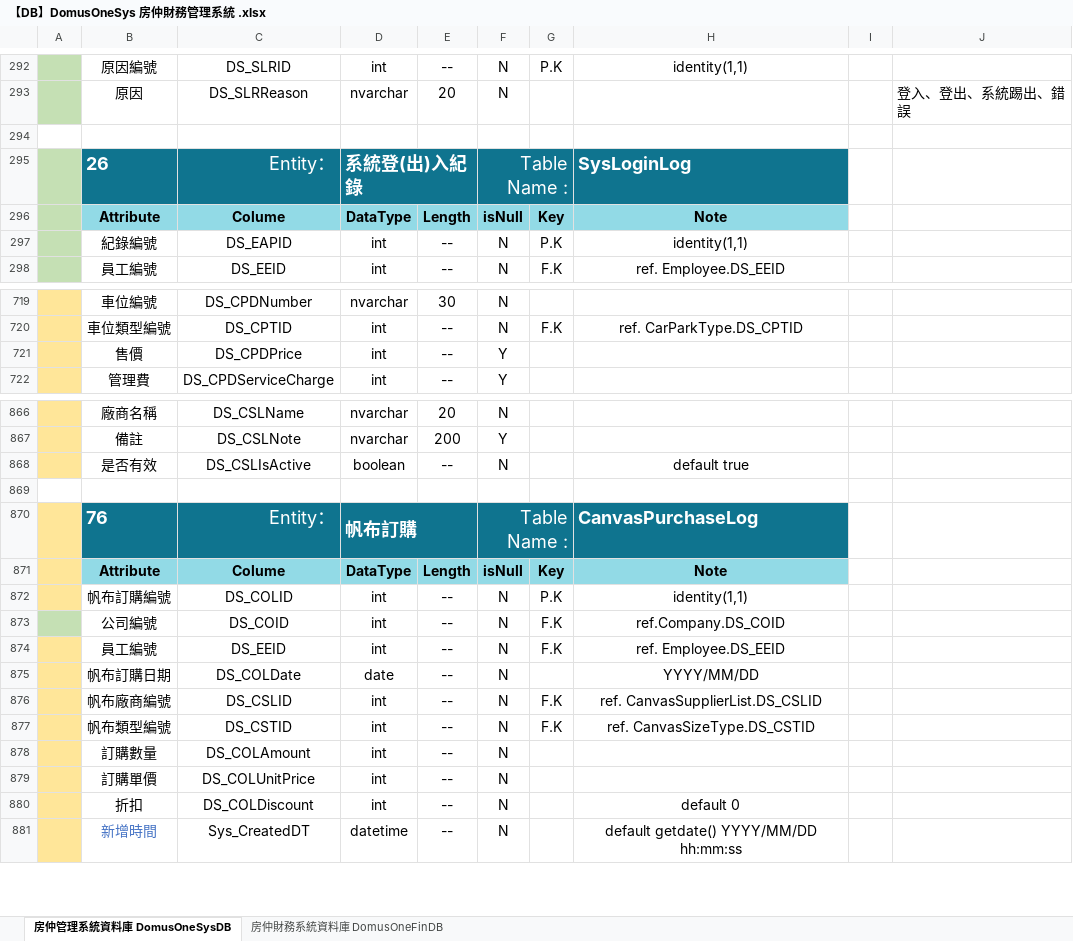
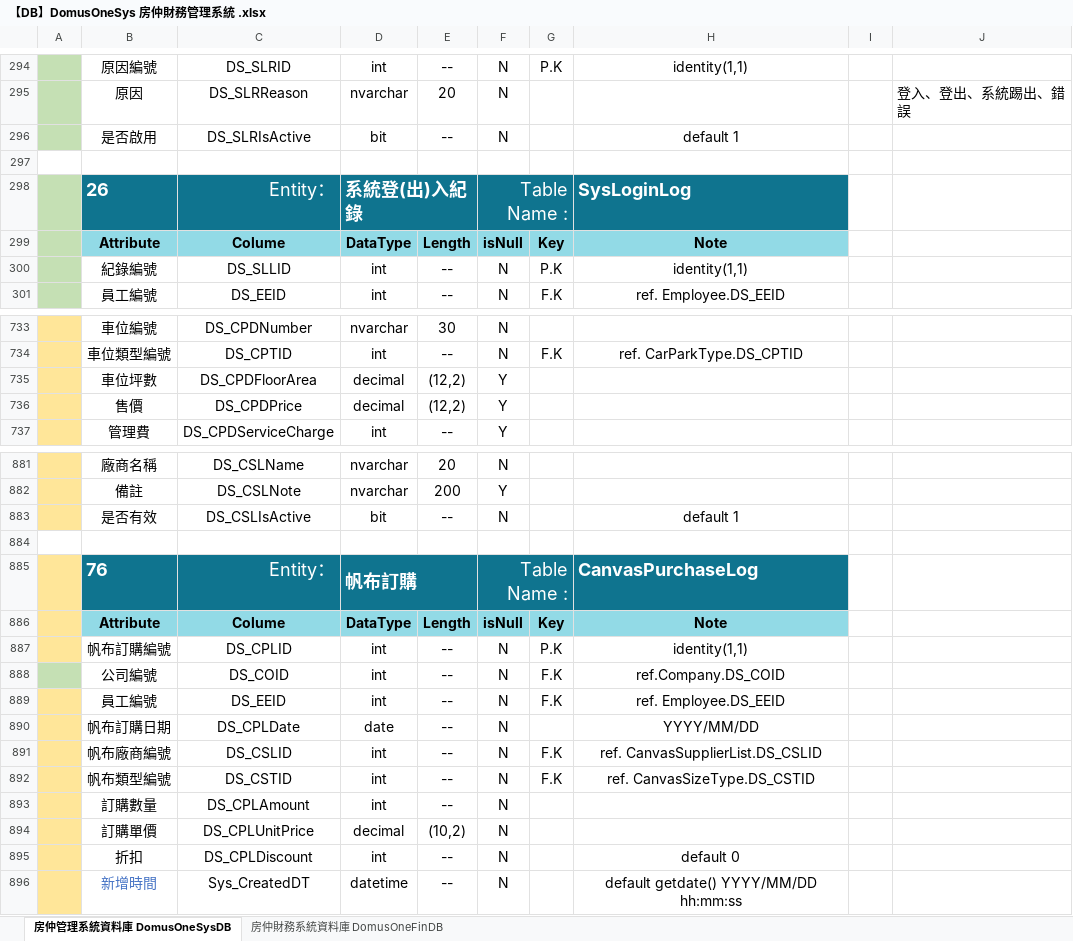
Before and after one commit to Violet-Liou/04_SystemAnalysis, an Excel workbook: 房仲財務管理系統/【DB】DomusOneSys 房仲財務管理系統 .xlsx, sheet 房仲管理系統資料庫 DomusOneSysDB, drawn as a sheet; only a part is shown, gaps mark what is left out; values as stored, in another font and other column widths than the file's, no borders; charts and pictures not drawn; addresses are those after the commit; the diff covers the shown part only; the diff names each change by its address in the sheet, - before the commit and + after, or states it on an @@ line.

```diff
--- a/房仲財務管理系統/【DB】DomusOneSys 房仲財務管理系統 .xlsx (sheet 房仲管理系統資料庫 DomusOneSysDB)
+++ b/房仲財務管理系統/【DB】DomusOneSys 房仲財務管理系統 .xlsx (sheet 房仲管理系統資料庫 DomusOneSysDB)
+row 296:  | 是否啟用 | DS_SLRIsActive | bit | -- | N |  | default 1
-C300: DS_EAPID
+C300: DS_SLLID
+row 735:  | 車位坪數 | DS_CPDFloorArea | decimal | (12,2) | Y
-D736: int
+D736: decimal
-E736: --
+E736: (12,2)
-D883: boolean
+D883: bit
-H883: default true
+H883: default 1
-C887: DS_COLID
+C887: DS_CPLID
-C890: DS_COLDate
+C890: DS_CPLDate
-C893: DS_COLAmount
+C893: DS_CPLAmount
-C894: DS_COLUnitPrice
+C894: DS_CPLUnitPrice
-D894: int
+D894: decimal
-E894: --
+E894: (10,2)
-C895: DS_COLDiscount
+C895: DS_CPLDiscount
```
Also changed, not shown: 13 added rows and 104 edited cells elsewhere in this sheet, sheet 房仲財務系統資料庫 DomusOneFinDB, charts or pictures, 14 other files.
